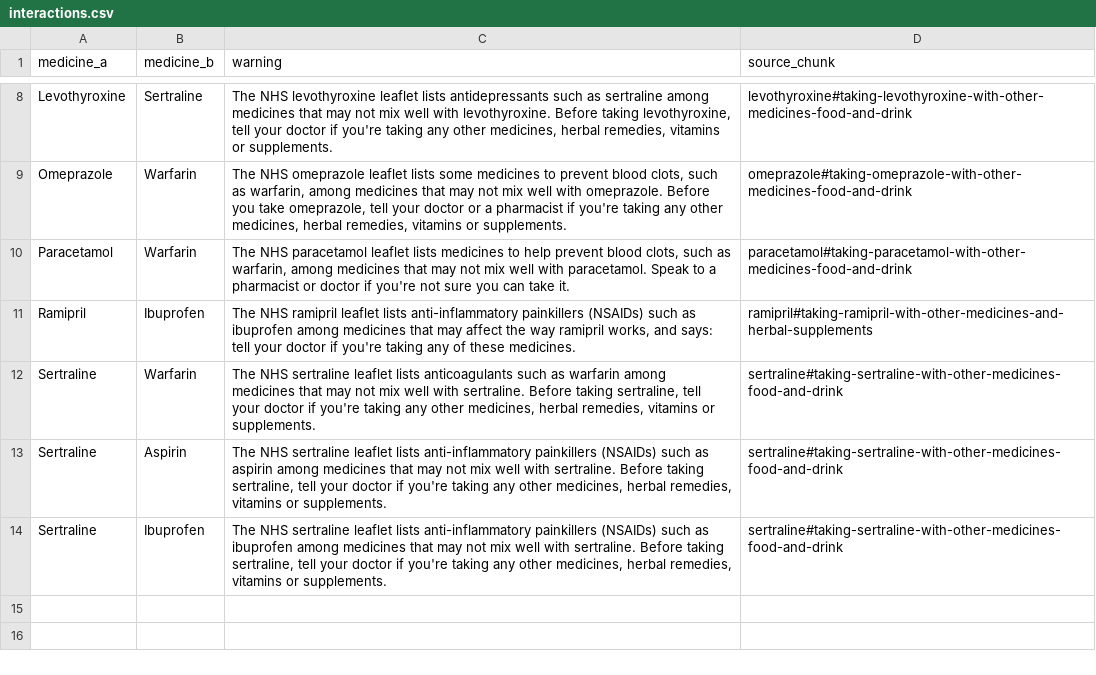
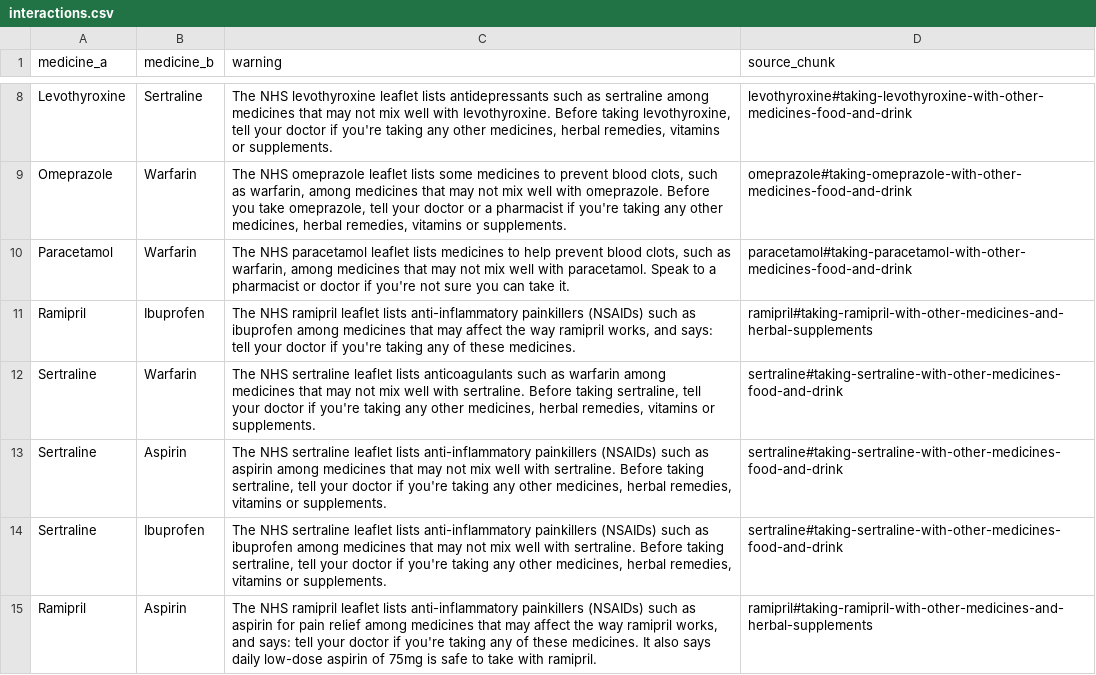
Before and after one commit to ersan-eke/medmate, a CSV file: data/interactions.csv, drawn as a sheet; only a part is shown, gaps mark what is left out.

```diff
--- a/data/interactions.csv
+++ b/data/interactions.csv
@@ -14 +14,2 @@ Sertraline,Aspirin,"The NHS sertraline leaflet lists anti-inflammatory painkille
 Sertraline,Ibuprofen,"The NHS sertraline leaflet lists anti-inflammatory painkillers (NSAIDs) such as ibuprofen among medicines that may not mix well with sertraline. Before taking sertraline, tell your doctor if you're taking any other medicines, herbal remedies, vitamins or supplements.",sertraline#taking-sertraline-with-other-medicines-food-and-drink
+Ramipril,Aspirin,"The NHS ramipril leaflet lists anti-inflammatory painkillers (NSAIDs) such as aspirin for pain relief among medicines that may affect the way ramipril works, and says: tell your doctor if you're taking any of these medicines. It also says daily low-dose aspirin of 75mg is safe to take with ramipril.",ramipril#taking-ramipril-with-other-medicines-and-herbal-supplements
```
Also changed, not shown: eval/results/model-llama3.2-3b.csv, 5 other files.
